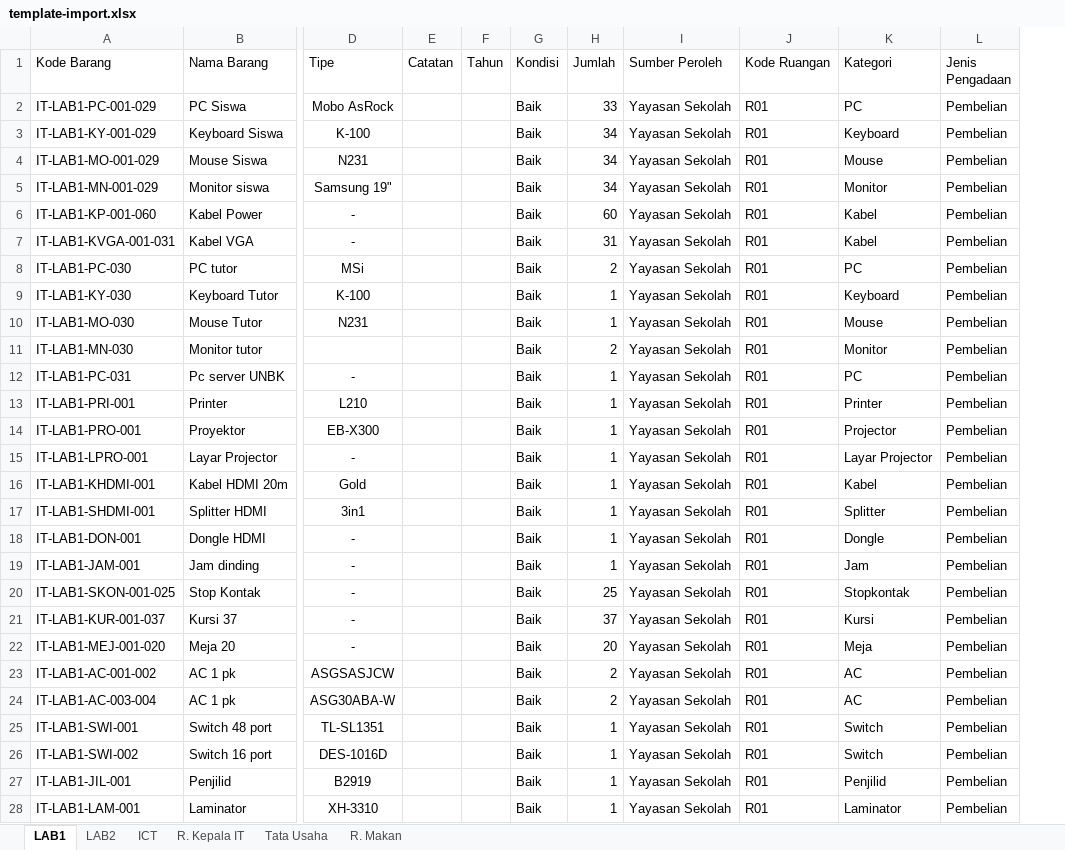
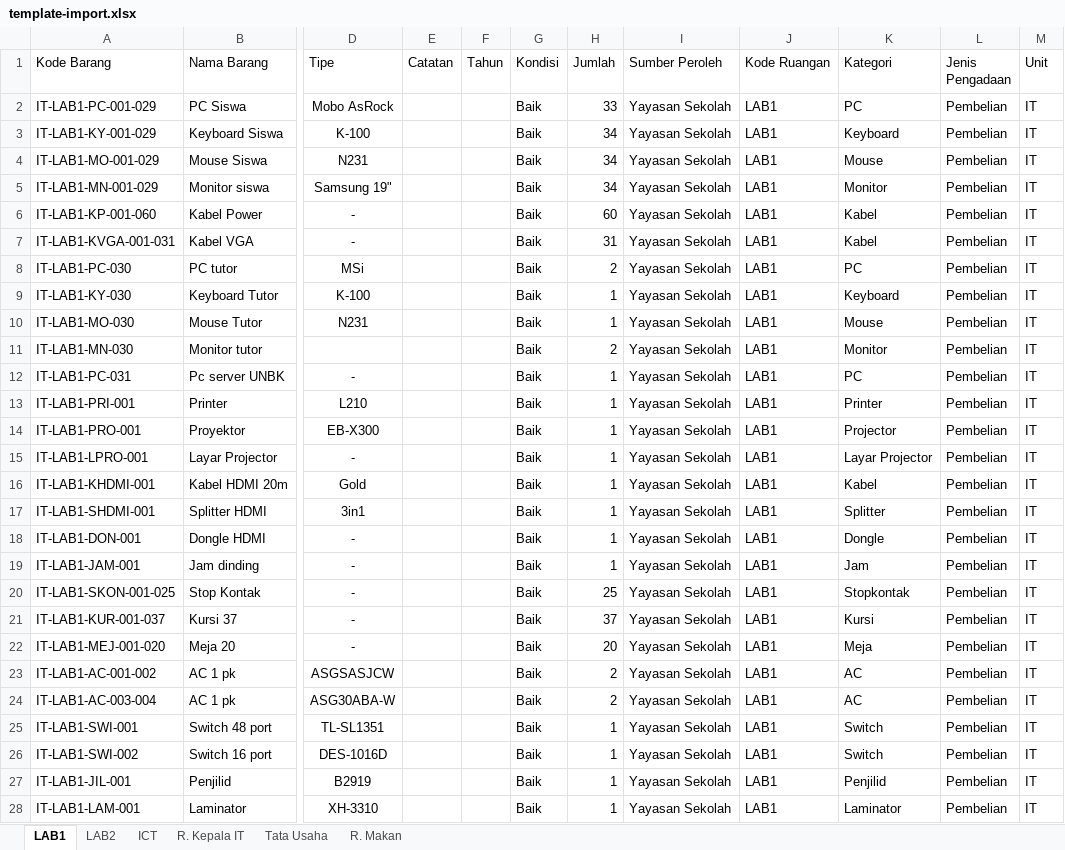
Before and after one commit to neet693/SistemInventarisasiYahya, an Excel workbook: public/assets/template-import.xlsx, sheet LAB1, drawn as a sheet; only a part is shown, gaps mark what is left out; values as stored, in another font and other column widths than the file's, no borders; the diff covers the shown part only; the diff names each change by its address in the sheet, - before the commit and + after, or states it on an @@ line.

```diff
--- a/public/assets/template-import.xlsx (sheet LAB1)
+++ b/public/assets/template-import.xlsx (sheet LAB1)
+column M (Unit), rows 2-28: all IT
-J2:J28 (Kode Ruangan): R01
+J2:J28 (Kode Ruangan): LAB1
```
Also changed, not shown: 9 edited cells elsewhere in this sheet, sheet R. Kepala IT, sheet ICT, sheet LAB2, sheet R. Makan, sheet Tata Usaha, 14 other files.
